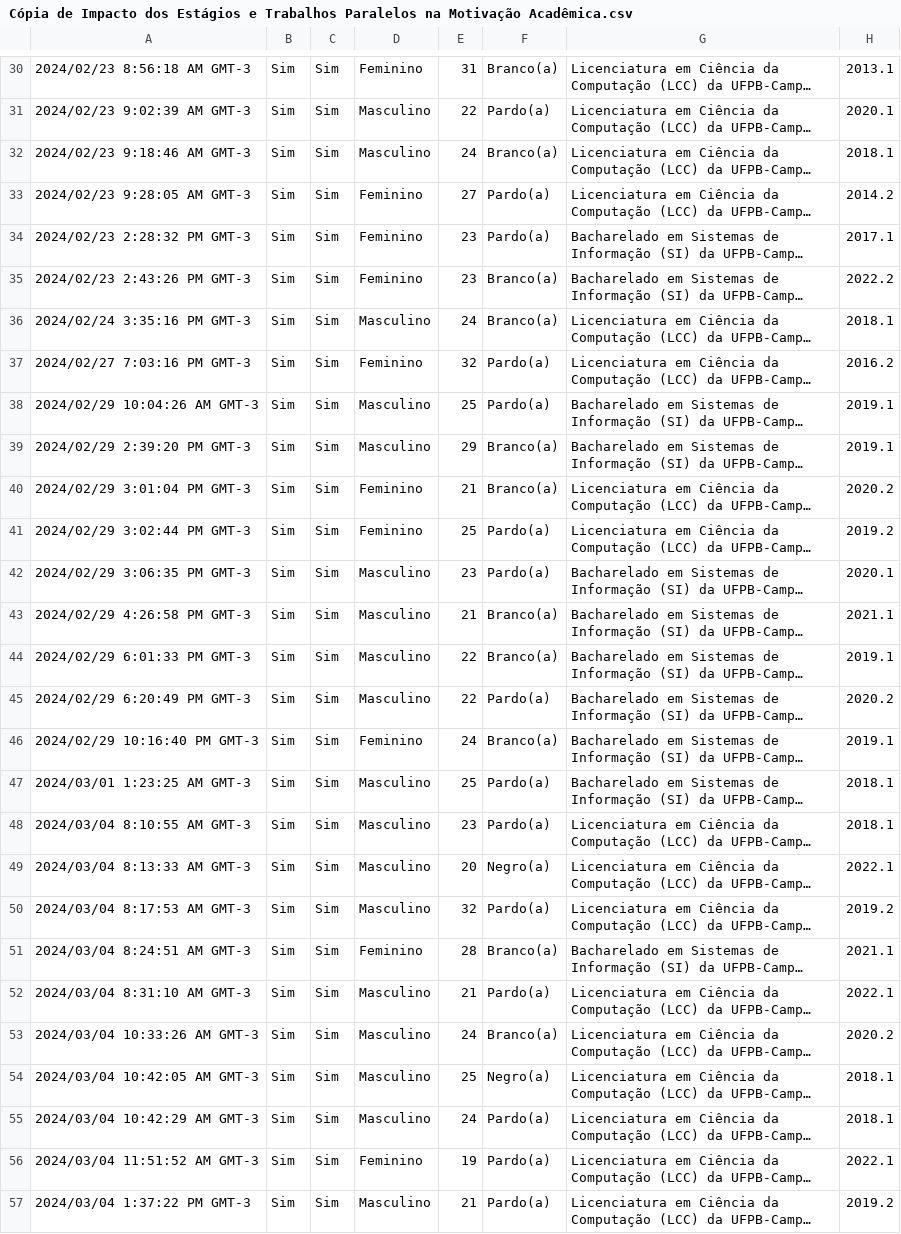
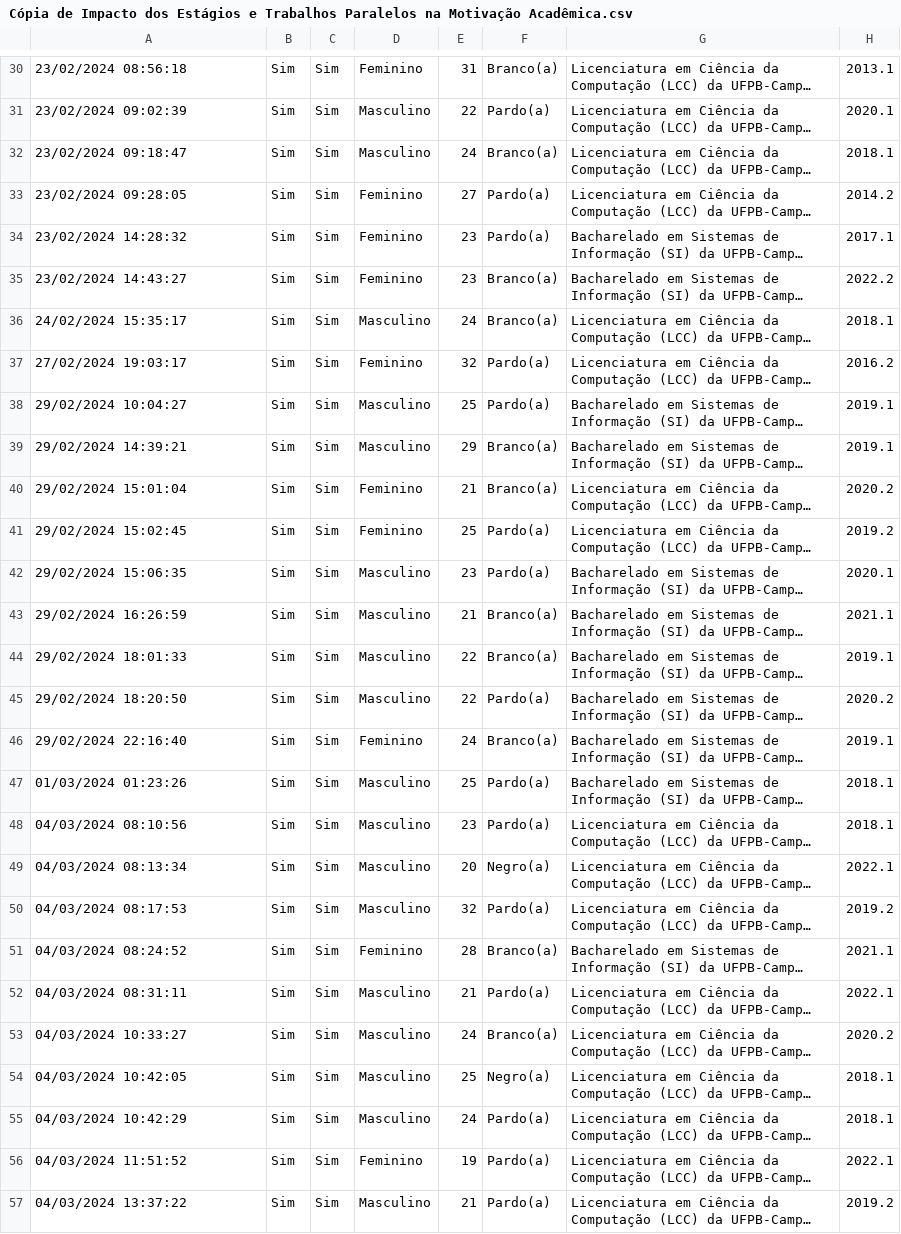
Before and after one commit to ademilson-w6/tcc, a CSV file: Cópia de Impacto dos Estágios e Trabalhos Paralelos na Motivação Acadêmica.csv, drawn as a sheet; only a part is shown, gaps mark what is left out; long unchanged cells end in …; the diff covers the shown part only; the diff names each change by its address in the sheet, - before the commit and + after, or states it on an @@ line.

```diff
--- a/Cópia de Impacto dos Estágios e Trabalhos Paralelos na Motivação Acadêmica.csv
+++ b/Cópia de Impacto dos Estágios e Trabalhos Paralelos na Motivação Acadêmica.csv
-A30: 2024/02/23 8:56:18 AM GMT-3
+A30: 23/02/2024 08:56:18
-A31: 2024/02/23 9:02:39 AM GMT-3
+A31: 23/02/2024 09:02:39
-A32: 2024/02/23 9:18:46 AM GMT-3
+A32: 23/02/2024 09:18:47
-A33: 2024/02/23 9:28:05 AM GMT-3
+A33: 23/02/2024 09:28:05
-A34: 2024/02/23 2:28:32 PM GMT-3
+A34: 23/02/2024 14:28:32
-A35: 2024/02/23 2:43:26 PM GMT-3
+A35: 23/02/2024 14:43:27
-A36: 2024/02/24 3:35:16 PM GMT-3
+A36: 24/02/2024 15:35:17
-A37: 2024/02/27 7:03:16 PM GMT-3
+A37: 27/02/2024 19:03:17
-A38: 2024/02/29 10:04:26 AM GMT-3
+A38: 29/02/2024 10:04:27
-A39: 2024/02/29 2:39:20 PM GMT-3
+A39: 29/02/2024 14:39:21
-A40: 2024/02/29 3:01:04 PM GMT-3
+A40: 29/02/2024 15:01:04
-A41: 2024/02/29 3:02:44 PM GMT-3
+A41: 29/02/2024 15:02:45
-A42: 2024/02/29 3:06:35 PM GMT-3
+A42: 29/02/2024 15:06:35
-A43: 2024/02/29 4:26:58 PM GMT-3
+A43: 29/02/2024 16:26:59
-A44: 2024/02/29 6:01:33 PM GMT-3
+A44: 29/02/2024 18:01:33
-A45: 2024/02/29 6:20:49 PM GMT-3
+A45: 29/02/2024 18:20:50
-A46: 2024/02/29 10:16:40 PM GMT-3
+A46: 29/02/2024 22:16:40
-A47: 2024/03/01 1:23:25 AM GMT-3
+A47: 01/03/2024 01:23:26
-A48: 2024/03/04 8:10:55 AM GMT-3
+A48: 04/03/2024 08:10:56
-A49: 2024/03/04 8:13:33 AM GMT-3
+A49: 04/03/2024 08:13:34
-A50: 2024/03/04 8:17:53 AM GMT-3
+A50: 04/03/2024 08:17:53
-A51: 2024/03/04 8:24:51 AM GMT-3
+A51: 04/03/2024 08:24:52
-A52: 2024/03/04 8:31:10 AM GMT-3
+A52: 04/03/2024 08:31:11
-A53: 2024/03/04 10:33:26 AM GMT-3
+A53: 04/03/2024 10:33:27
-A54: 2024/03/04 10:42:05 AM GMT-3
+A54: 04/03/2024 10:42:05
-A55: 2024/03/04 10:42:29 AM GMT-3
+A55: 04/03/2024 10:42:29
-A56: 2024/03/04 11:51:52 AM GMT-3
+A56: 04/03/2024 11:51:52
-A57: 2024/03/04 1:37:22 PM GMT-3
+A57: 04/03/2024 13:37:22
```
Also changed, not shown: 29 edited cells elsewhere in this file.
